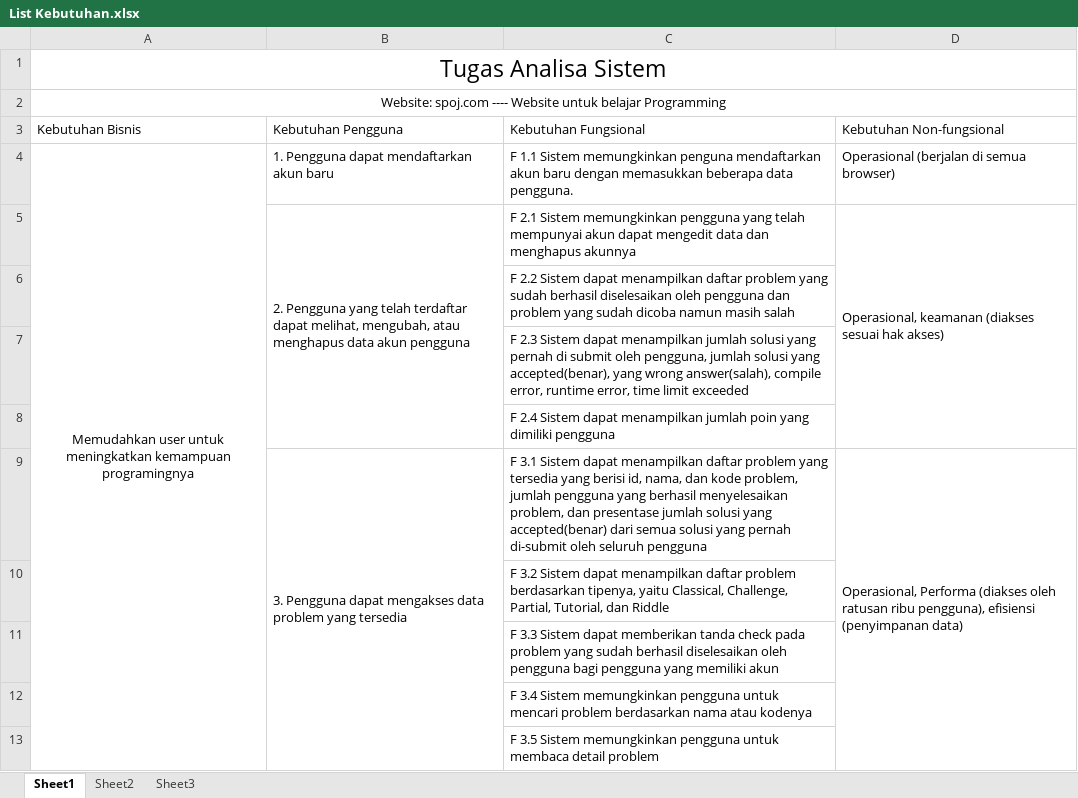
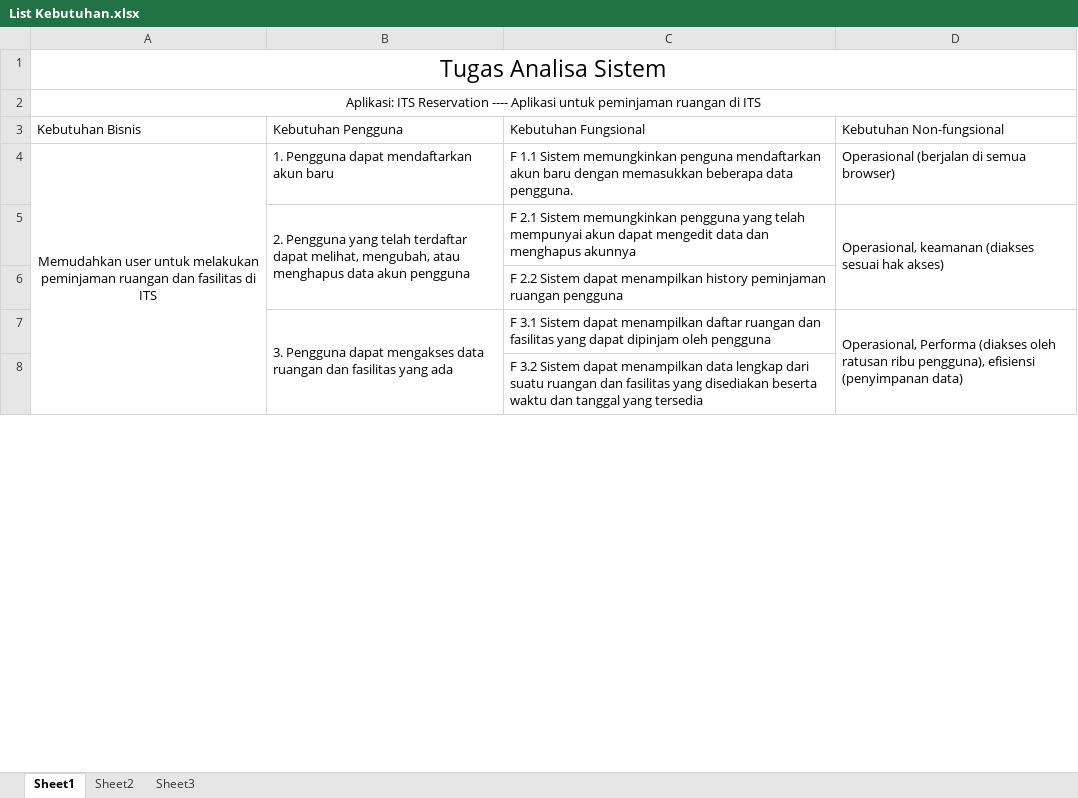
Before and after one commit to rizanw/Elisitasi-Kebutuhan, an Excel workbook: List Kebutuhan.xlsx, sheet Sheet1, drawn as a sheet; only a part is shown; values as stored, in another font and other column widths than the file's, no borders; removed rows and columns are numbered as before the commit, all else as after; the diff covers the shown part only; the diff names each change by its address in the sheet, - before the commit and + after, or states it on an @@ line.

Commit message:
Add files via upload
Kelar coy

```diff
--- a/List Kebutuhan.xlsx (sheet Sheet1)
+++ b/List Kebutuhan.xlsx (sheet Sheet1)
-A2 (Kebutuhan Bisnis): Website: spoj.com ---- Website untuk belajar Programming
+A2 (Kebutuhan Bisnis): Aplikasi: ITS Reservation ---- Aplikasi untuk peminjaman ruangan di ITS
-A4 (Kebutuhan Bisnis): …user untuk meningkatkan kemampuan programingnya
+A4 (Kebutuhan Bisnis): …user untuk melakukan peminjaman ruangan dan fasilitas di ITS
-C6 (Kebutuhan Fungsional): …dapat menampilkan daftar problem yang sudah berhasil diselesaikan oleh pengguna dan problem yang sudah dicoba namun masih salah
+C6 (Kebutuhan Fungsional): …dapat menampilkan history peminjaman ruangan pengguna
-row 7:  |  | F 2.3 Sistem dapat menampilkan jumlah solusi yang pernah di submit oleh pengguna, jumlah solusi yang accepted(benar), yang wrong answer(salah), compile error, runtime error, time limit exceeded
-row 8:  |  | F 2.4 Sistem dapat menampilkan jumlah poin yang dimiliki pengguna
-B7 (Kebutuhan Pengguna): …mengakses data problem yang tersedia
+B7 (Kebutuhan Pengguna): …mengakses data ruangan dan fasilitas yang ada
-C7 (Kebutuhan Fungsional): …menampilkan daftar problem yang tersedia yang berisi id, nama, dan kode problem, jumlah pengguna yang berhasil menyelesaikan problem, dan presentase jumlah solusi yang accepted(benar) dari semua solusi yang pernah di-submit oleh seluruh pengguna
+C7 (Kebutuhan Fungsional): …menampilkan daftar ruangan dan fasilitas yang dapat dipinjam oleh pengguna
-C8 (Kebutuhan Fungsional): …dapat menampilkan daftar problem berdasarkan tipenya, yaitu Classical, Challenge, Partial, Tutorial, dan Riddle
+C8 (Kebutuhan Fungsional): …dapat menampilkan data lengkap dari suatu ruangan dan fasilitas yang disediakan beserta waktu dan tanggal yang tersedia
-row 11:  |  | F 3.3 Sistem dapat memberikan tanda check pada problem yang sudah berhasil diselesaikan oleh pengguna bagi pengguna yang memiliki akun
-row 12:  |  | F 3.4 Sistem memungkinkan pengguna untuk mencari problem berdasarkan nama atau kodenya
-row 13:  |  | F 3.5 Sistem memungkinkan pengguna untuk membaca detail problem
```
Also changed, not shown: 1 added row, 6 removed rows and 4 edited cells elsewhere in this sheet.
